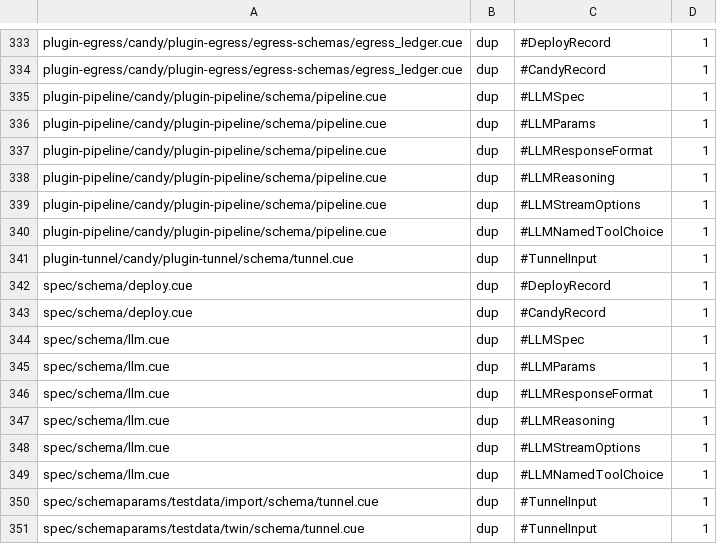
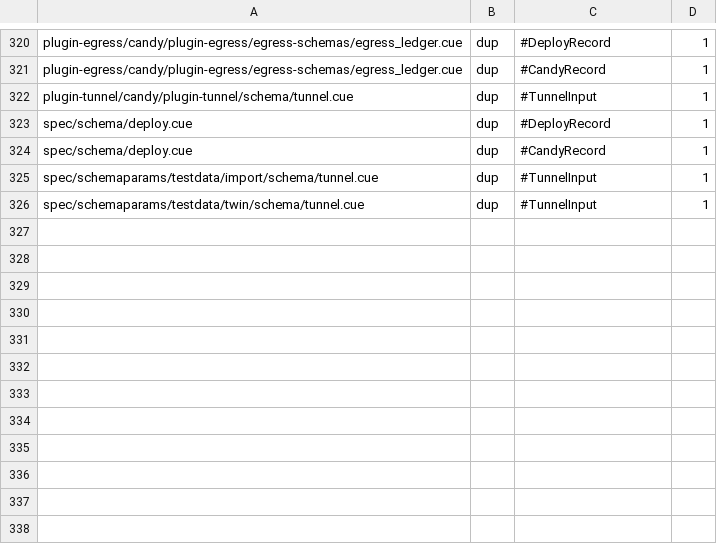
Before and after one commit to opencharly/opencharly, a TSV file: design/dpat-baseline.tsv, drawn as a sheet; only a part is shown, gaps mark what is left out; the diff covers the shown part only; the diff names each change by its address in the sheet, - before the commit and + after, or states it on an @@ line.

```diff
--- a/design/dpat-baseline.tsv
+++ b/design/dpat-baseline.tsv
-row 335: plugin-pipeline/candy/plugin-pipeline/schema/pipeline.cue | dup | #LLMSpec | 1
-row 336: plugin-pipeline/candy/plugin-pipeline/schema/pipeline.cue | dup | #LLMParams | 1
-row 337: plugin-pipeline/candy/plugin-pipeline/schema/pipeline.cue | dup | #LLMResponseFormat | 1
-row 338: plugin-pipeline/candy/plugin-pipeline/schema/pipeline.cue | dup | #LLMReasoning | 1
-row 339: plugin-pipeline/candy/plugin-pipeline/schema/pipeline.cue | dup | #LLMStreamOptions | 1
-row 340: plugin-pipeline/candy/plugin-pipeline/schema/pipeline.cue | dup | #LLMNamedToolChoice | 1
-row 344: spec/schema/llm.cue | dup | #LLMSpec | 1
-row 345: spec/schema/llm.cue | dup | #LLMParams | 1
-row 346: spec/schema/llm.cue | dup | #LLMResponseFormat | 1
-row 347: spec/schema/llm.cue | dup | #LLMReasoning | 1
-row 348: spec/schema/llm.cue | dup | #LLMStreamOptions | 1
-row 349: spec/schema/llm.cue | dup | #LLMNamedToolChoice | 1
```
Also changed, not shown: 13 removed rows elsewhere in this file, 5 other files.
